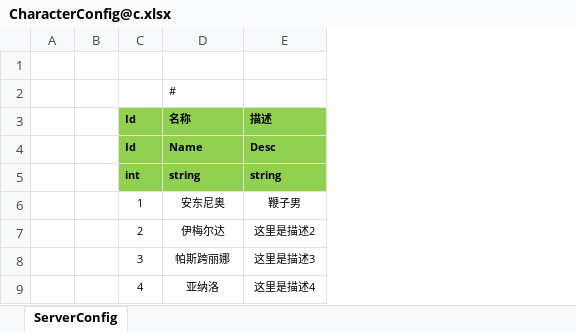
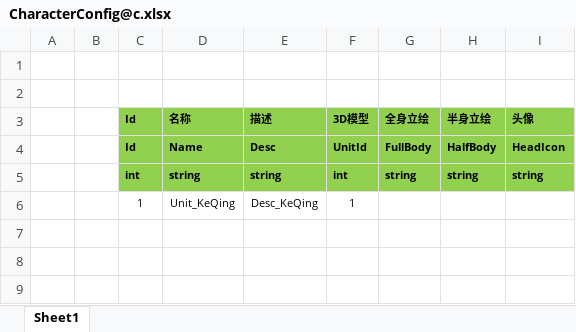
Before and after one commit to 526077247/GenshinGamePlay, an Excel workbook: Excel/CharacterConfig@c.xlsx, sheet Sheet1, drawn as a sheet; values as stored, in another font and other column widths than the file's, no borders; removed rows and columns are numbered as before the commit, all else as after; the diff names each change by its address in the sheet, - before the commit and + after, or states it on an @@ line.

```diff
--- a/Excel/CharacterConfig@c.xlsx (sheet Sheet1)
+++ b/Excel/CharacterConfig@c.xlsx (sheet Sheet1)
-sheet tab: ServerConfig
+sheet tab: Sheet1
+column F (3D模型), rows 4-5: UnitId | int
+column G (全身立绘), rows 4-5: FullBody | string
+column H (半身立绘), rows 4-5: HalfBody | string
+column I (头像), rows 4-5: HeadIcon | string
-D2 (名称): #
+D2 (名称): (empty)
-row 6:  |  | 1 | 安东尼奥 | 鞭子男
-row 7:  |  | 2 | 伊梅尔达 | 这里是描述2
-row 8:  |  | 3 | 帕斯跨丽娜 | 这里是描述3
-row 9:  |  | 4 | 亚纳洛 | 这里是描述4
+row 6:  |  | 1 | Unit_KeQing | Desc_KeQing | 1
```
Also changed, not shown: Excel/I18NConfig@i.xlsx, Excel/UnitConfig@cs.xlsx, 37 other files.
